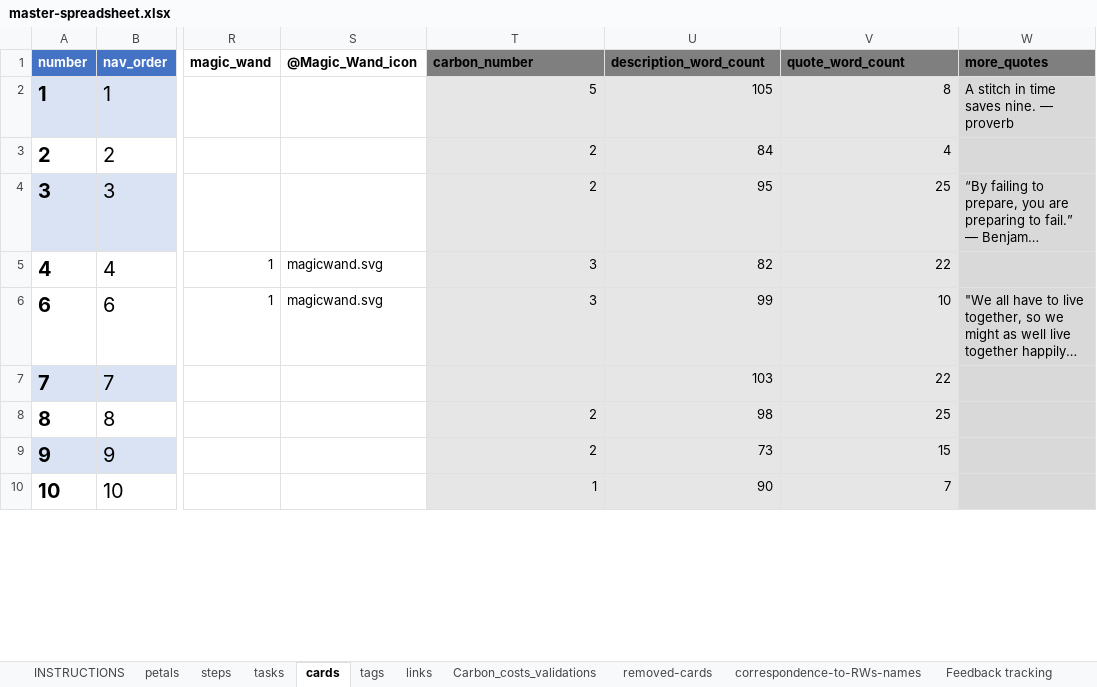
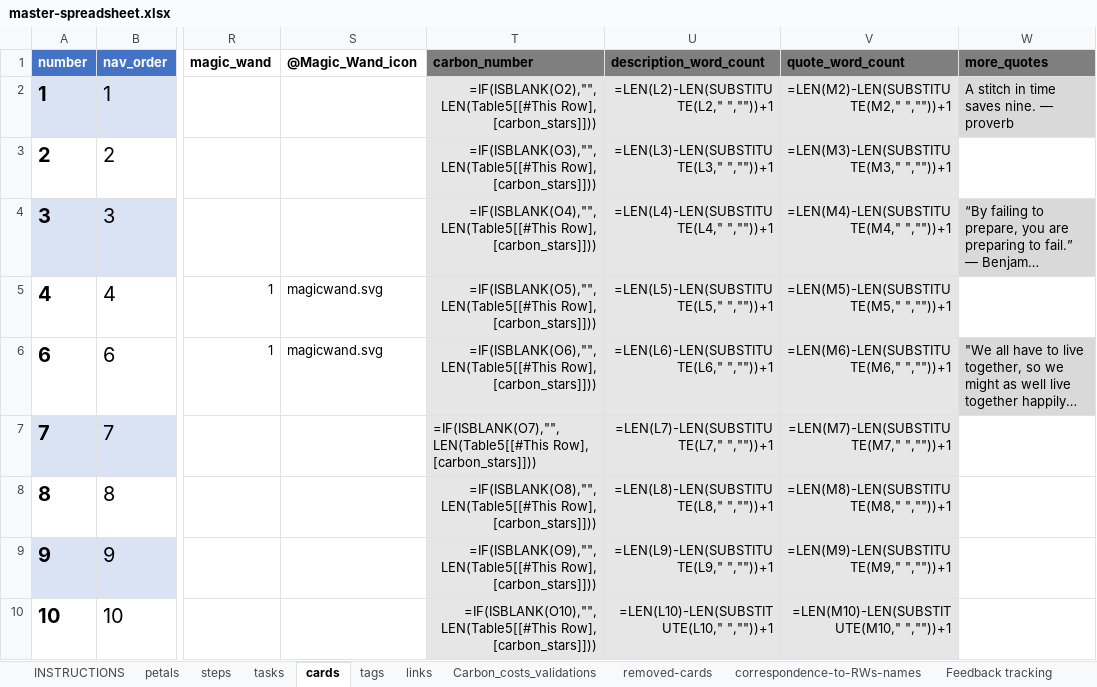
Before and after one commit to robwoodford/SEC-Card-Game, an Excel workbook: aux/master-spreadsheet.xlsx, sheet cards, drawn as a sheet; only a part is shown, gaps mark what is left out; long unchanged cells end in …; values as stored, in another font and other column widths than the file's, no borders; formulas without a stored value are shown as written; conditional formats and table styles not drawn; the diff covers the shown part only; the diff names each change by its address in the sheet, - before the commit and + after, or states it on an @@ line.

Commit message:
typo change that I don't dare push to main branch because domain name may then fail

```diff
--- a/aux/master-spreadsheet.xlsx (sheet cards)
+++ b/aux/master-spreadsheet.xlsx (sheet cards)
-T2 (carbon_number): 5
+T2 (carbon_number): =IF(ISBLANK(O2),"",LEN(Table5[[#This Row], [carbon_stars]]))
-U2 (description_word_count): 105
+U2 (description_word_count): =LEN(L2)-LEN(SUBSTITUTE(L2," ",""))+1
-V2 (quote_word_count): 8
+V2 (quote_word_count): =LEN(M2)-LEN(SUBSTITUTE(M2," ",""))+1
-T3 (carbon_number): 2
+T3 (carbon_number): =IF(ISBLANK(O3),"",LEN(Table5[[#This Row], [carbon_stars]]))
-U3 (description_word_count): 84
+U3 (description_word_count): =LEN(L3)-LEN(SUBSTITUTE(L3," ",""))+1
-V3 (quote_word_count): 4
+V3 (quote_word_count): =LEN(M3)-LEN(SUBSTITUTE(M3," ",""))+1
-W3 fill: #D9D9D9
+W3 fill: none
-T4 (carbon_number): 2
+T4 (carbon_number): =IF(ISBLANK(O4),"",LEN(Table5[[#This Row], [carbon_stars]]))
-U4 (description_word_count): 95
+U4 (description_word_count): =LEN(L4)-LEN(SUBSTITUTE(L4," ",""))+1
-V4 (quote_word_count): 25
+V4 (quote_word_count): =LEN(M4)-LEN(SUBSTITUTE(M4," ",""))+1
-T5 (carbon_number): 3
+T5 (carbon_number): =IF(ISBLANK(O5),"",LEN(Table5[[#This Row], [carbon_stars]]))
-U5 (description_word_count): 82
+U5 (description_word_count): =LEN(L5)-LEN(SUBSTITUTE(L5," ",""))+1
-V5 (quote_word_count): 22
+V5 (quote_word_count): =LEN(M5)-LEN(SUBSTITUTE(M5," ",""))+1
-W5 fill: #D9D9D9
+W5 fill: none
-T6 (carbon_number): 3
+T6 (carbon_number): =IF(ISBLANK(O6),"",LEN(Table5[[#This Row], [carbon_stars]]))
-U6 (description_word_count): 99
+U6 (description_word_count): =LEN(L6)-LEN(SUBSTITUTE(L6," ",""))+1
-V6 (quote_word_count): 10
+V6 (quote_word_count): =LEN(M6)-LEN(SUBSTITUTE(M6," ",""))+1
-T7 (carbon_number): (empty)
+T7 (carbon_number): =IF(ISBLANK(O7),"",LEN(Table5[[#This Row], [carbon_stars]]))
-U7 (description_word_count): 103
+U7 (description_word_count): =LEN(L7)-LEN(SUBSTITUTE(L7," ",""))+1
-V7 (quote_word_count): 22
+V7 (quote_word_count): =LEN(M7)-LEN(SUBSTITUTE(M7," ",""))+1
-W7:W10 fill: #D9D9D9
+W7:W10 fill: none
-T8 (carbon_number): 2
+T8 (carbon_number): =IF(ISBLANK(O8),"",LEN(Table5[[#This Row], [carbon_stars]]))
-U8 (description_word_count): 98
+U8 (description_word_count): =LEN(L8)-LEN(SUBSTITUTE(L8," ",""))+1
-V8 (quote_word_count): 25
+V8 (quote_word_count): =LEN(M8)-LEN(SUBSTITUTE(M8," ",""))+1
-T9 (carbon_number): 2
+T9 (carbon_number): =IF(ISBLANK(O9),"",LEN(Table5[[#This Row], [carbon_stars]]))
-U9 (description_word_count): 73
+U9 (description_word_count): =LEN(L9)-LEN(SUBSTITUTE(L9," ",""))+1
-V9 (quote_word_count): 15
+V9 (quote_word_count): =LEN(M9)-LEN(SUBSTITUTE(M9," ",""))+1
-T10 (carbon_number): 1
+T10 (carbon_number): =IF(ISBLANK(O10),"",LEN(Table5[[#This Row], [carbon_stars]]))
-U10 (description_word_count): 90
+U10 (description_word_count): =LEN(L10)-LEN(SUBSTITUTE(L10," ",""))+1
-V10 (quote_word_count): 7
+V10 (quote_word_count): =LEN(M10)-LEN(SUBSTITUTE(M10," ",""))+1
```
Also changed, not shown: 133 edited cells and cell formats elsewhere in this sheet, sheet links, sheet removed-cards, sheet steps, sheet petals, sheet tags, sheet tasks, charts or pictures, 49 other files.
